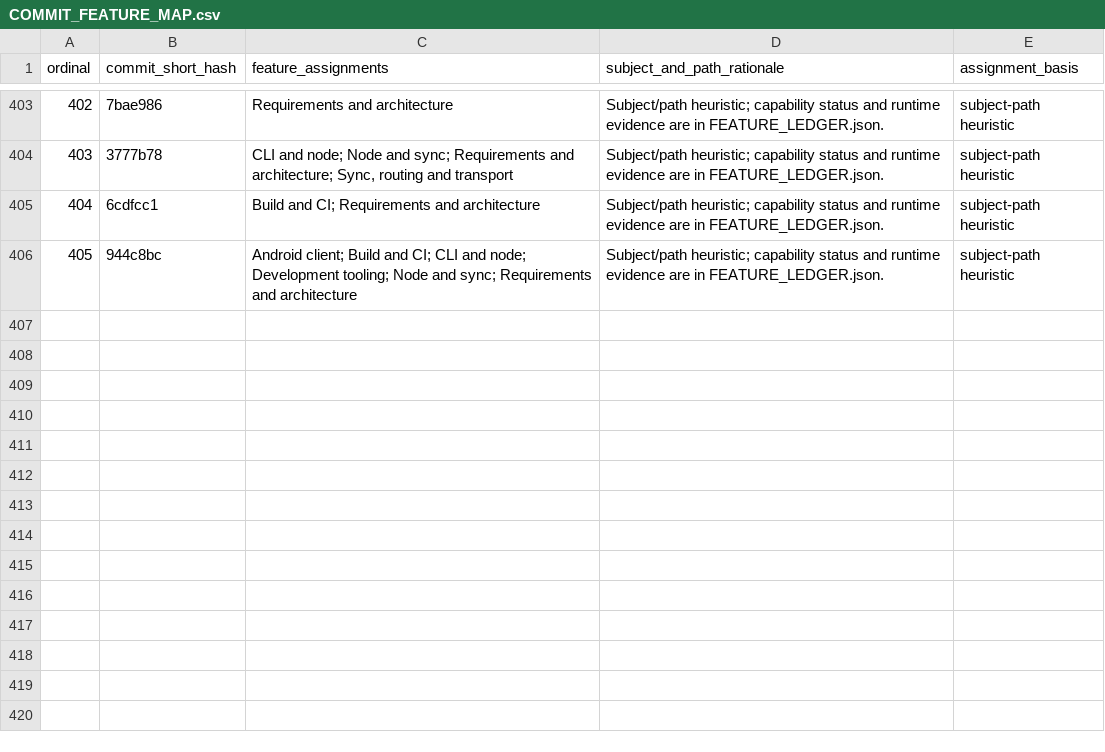
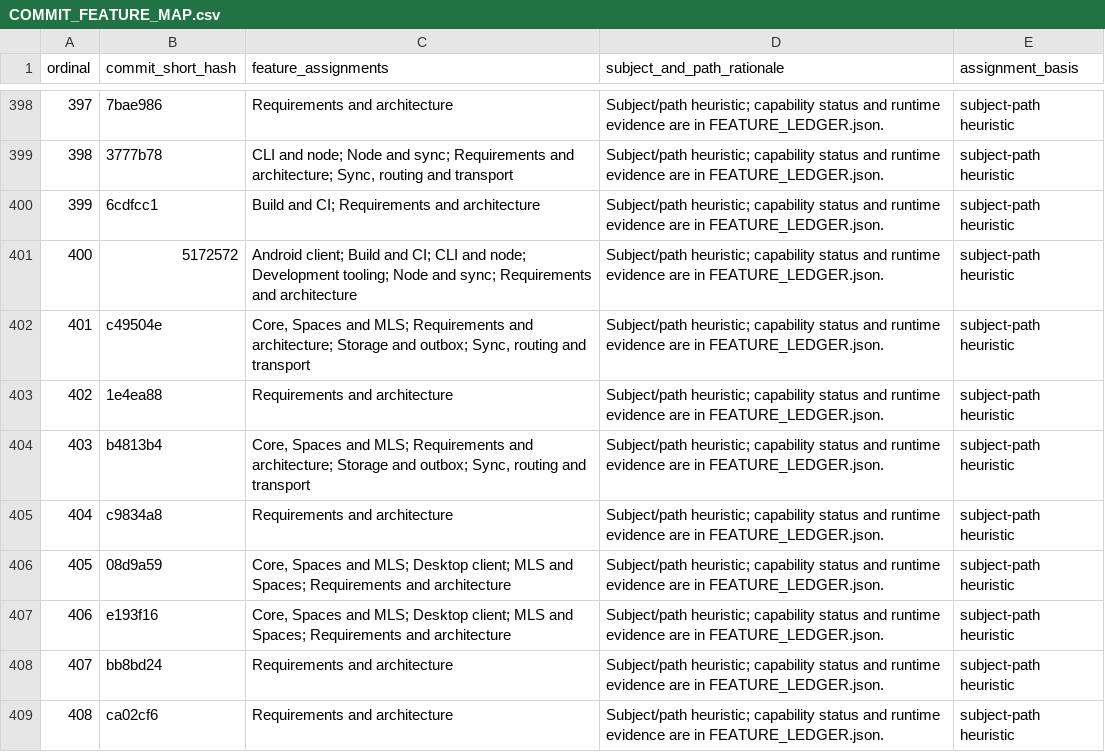
Before and after one commit to Astraive/lattice, a CSV file: docs/quality/COMMIT_FEATURE_MAP.csv, drawn as a sheet; only a part is shown, gaps mark what is left out; addresses are those after the commit; the diff covers the shown part only; the diff names each change by its address in the sheet, - before the commit and + after, or states it on an @@ line.

```diff
--- a/docs/quality/COMMIT_FEATURE_MAP.csv
+++ b/docs/quality/COMMIT_FEATURE_MAP.csv
@@ column A (ordinal) renumbered between rows 383 and 401 @@
-B401 (commit_short_hash): 944c8bc
+B401 (commit_short_hash): 5172572
+row 402: 401 | c49504e | Core, Spaces and MLS; Requirements and architecture; Storage and outbox; Sync, routing and transport | Subject/path heuristic; capability status and runtime evidence are in FEATURE_LEDGER.json. | subject-path heuristic
+row 403: 402 | 1e4ea88 | Requirements and architecture | Subject/path heuristic; capability status and runtime evidence are in FEATURE_LEDGER.json. | subject-path heuristic
+row 404: 403 | b4813b4 | Core, Spaces and MLS; Requirements and architecture; Storage and outbox; Sync, routing and transport | Subject/path heuristic; capability status and runtime evidence are in FEATURE_LEDGER.json. | subject-path heuristic
+row 405: 404 | c9834a8 | Requirements and architecture | Subject/path heuristic; capability status and runtime evidence are in FEATURE_LEDGER.json. | subject-path heuristic
+row 406: 405 | 08d9a59 | Core, Spaces and MLS; Desktop client; MLS and Spaces; Requirements and architecture | Subject/path heuristic; capability status and runtime evidence are in FEATURE_LEDGER.json. | subject-path heuristic
+row 407: 406 | e193f16 | Core, Spaces and MLS; Desktop client; MLS and Spaces; Requirements and architecture | Subject/path heuristic; capability status and runtime evidence are in FEATURE_LEDGER.json. | subject-path heuristic
+row 408: 407 | bb8bd24 | Requirements and architecture | Subject/path heuristic; capability status and runtime evidence are in FEATURE_LEDGER.json. | subject-path heuristic
+row 409: 408 | ca02cf6 | Requirements and architecture | Subject/path heuristic; capability status and runtime evidence are in FEATURE_LEDGER.json. | subject-path heuristic
```
Also changed, not shown: 5 added rows, 2 removed rows, 3 moved rows and 3 edited cells elsewhere in this file, docs/quality/HISTORY_INDEX.csv, 15 other files.
